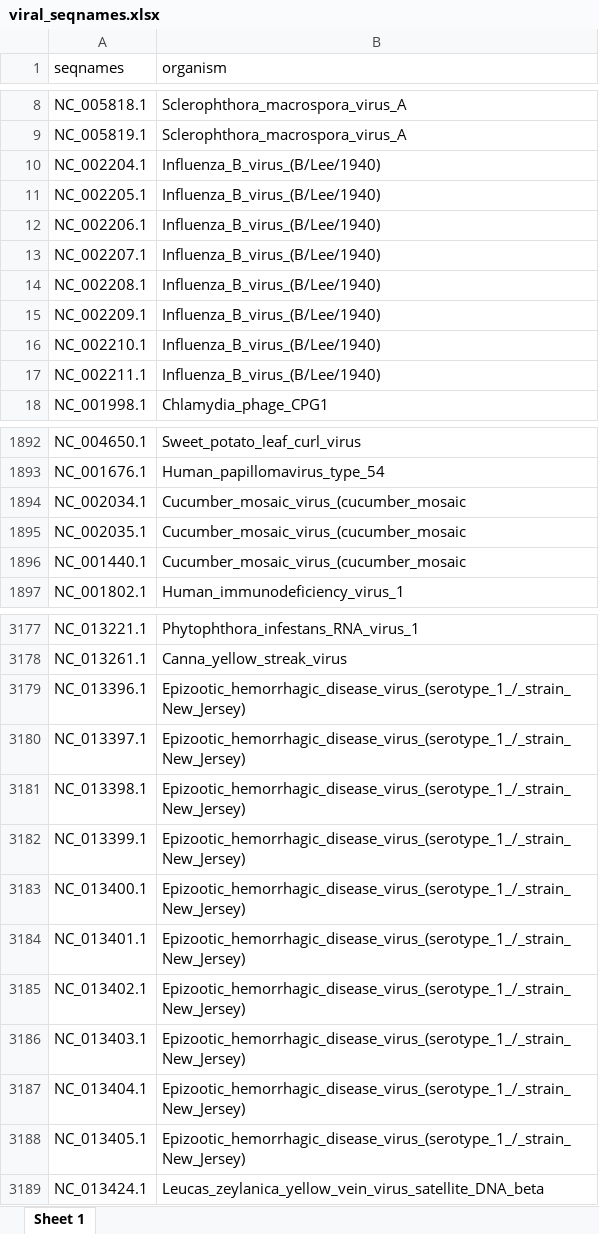
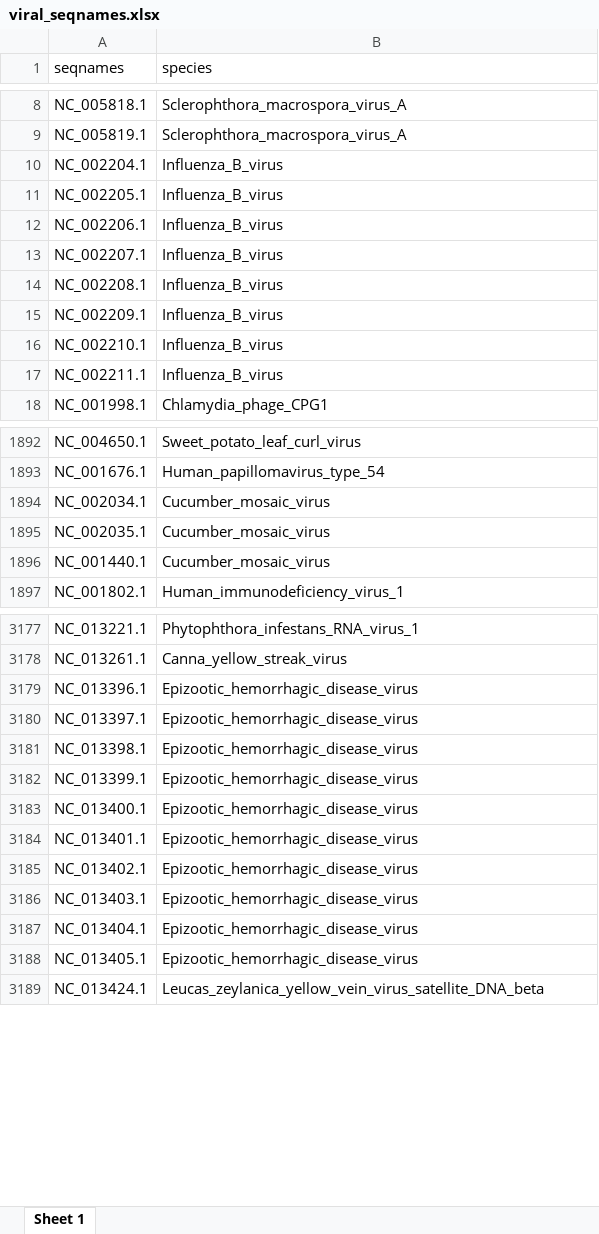
Before and after one commit to dnbuckley/vFindR, an Excel workbook: viral_seqnames.xlsx, sheet Sheet 1, drawn as a sheet; only a part is shown, gaps mark what is left out; values as stored, in another font and other column widths than the file's, no borders; the diff covers the shown part only; the diff names each change by its address in the sheet, - before the commit and + after, or states it on an @@ line.

```diff
--- a/viral_seqnames.xlsx (sheet Sheet 1)
+++ b/viral_seqnames.xlsx (sheet Sheet 1)
-B1: organism
+B1: species
-B10:B17 (species): Influenza_B_virus_(B/Lee/1940)
+B10:B17 (species): Influenza_B_virus
-B1894:B1896 (species): Cucumber_mosaic_virus_(cucumber_mosaic
+B1894:B1896 (species): Cucumber_mosaic_virus
-B3179:B3188 (species): Epizootic_hemorrhagic_disease_virus_(serotype_1_/_strain_New_Jersey)
+B3179:B3188 (species): Epizootic_hemorrhagic_disease_virus
```
Also changed, not shown: 106 edited cells elsewhere in this sheet, 49 other files.
